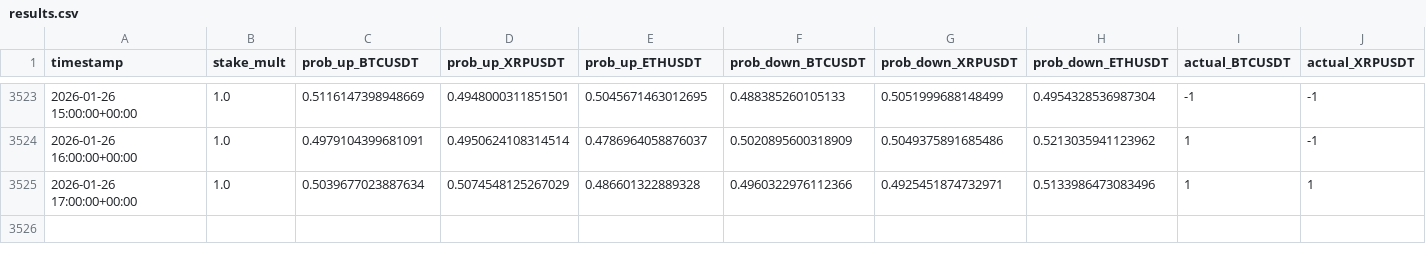
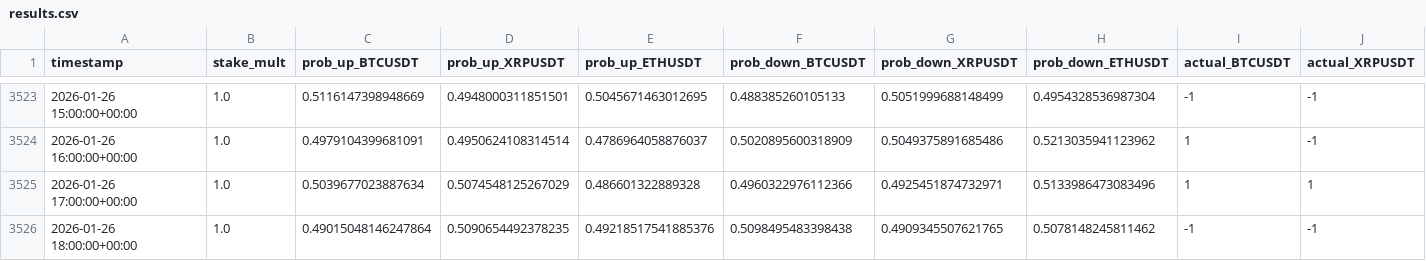
Before and after one commit to mtumalan/csvreader, a CSV file: data/results.csv, drawn as a sheet; only a part is shown, gaps mark what is left out; rows hold the shown columns only; the diff names each change by its address in the sheet, - before the commit and + after, or states it on an @@ line.

Commit message:
auto: append results up to 2026-01-26 22:03:11 UTC

```diff
--- a/data/results.csv
+++ b/data/results.csv
+row 3526: 2026-01-26 18:00:00+00:00 | 1.0 | 0.49015048146247864 | 0.5090654492378235 | 0.49218517541885376 | 0.5098495483398438 | 0.4909345507621765 | 0.5078148245811462 | -1 | -1
```
